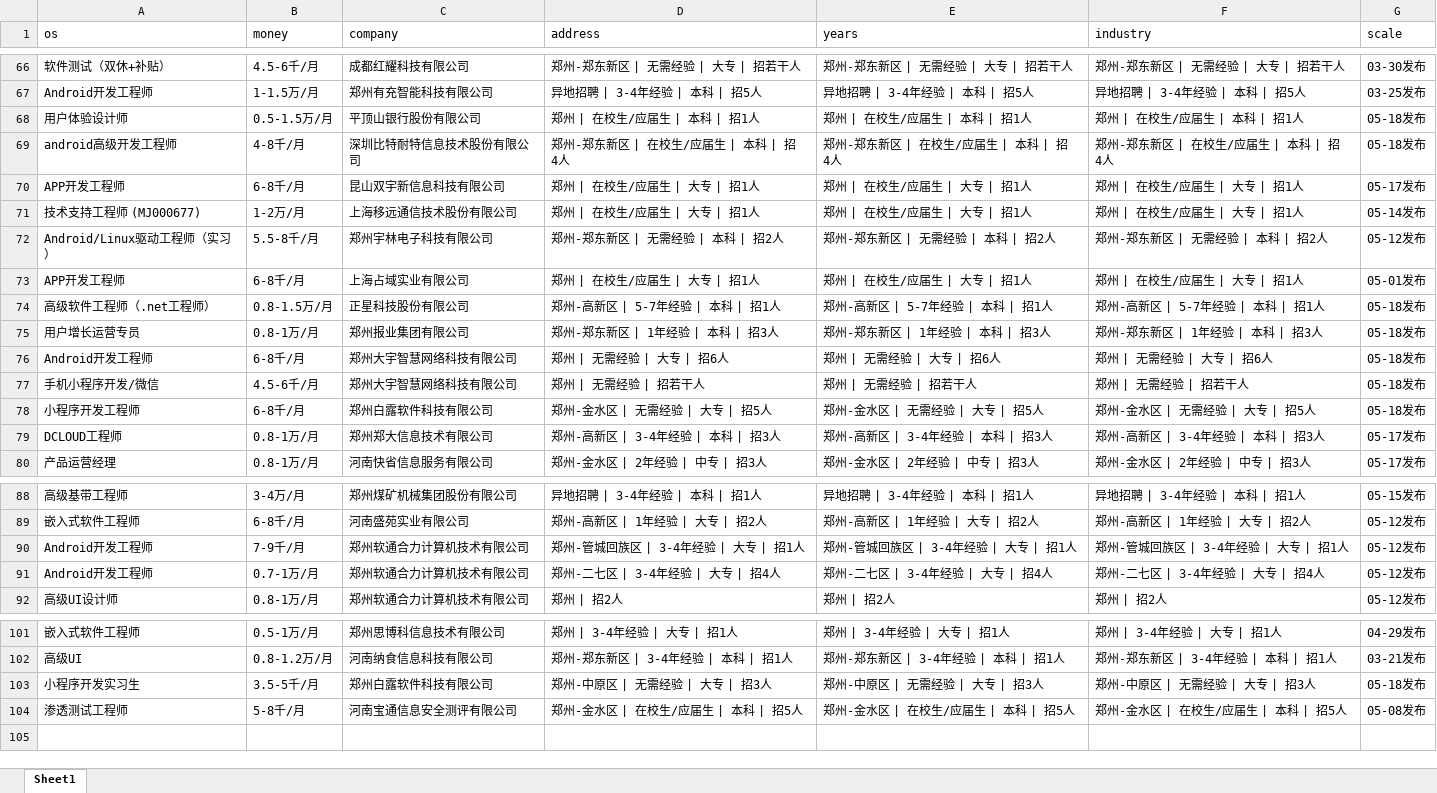
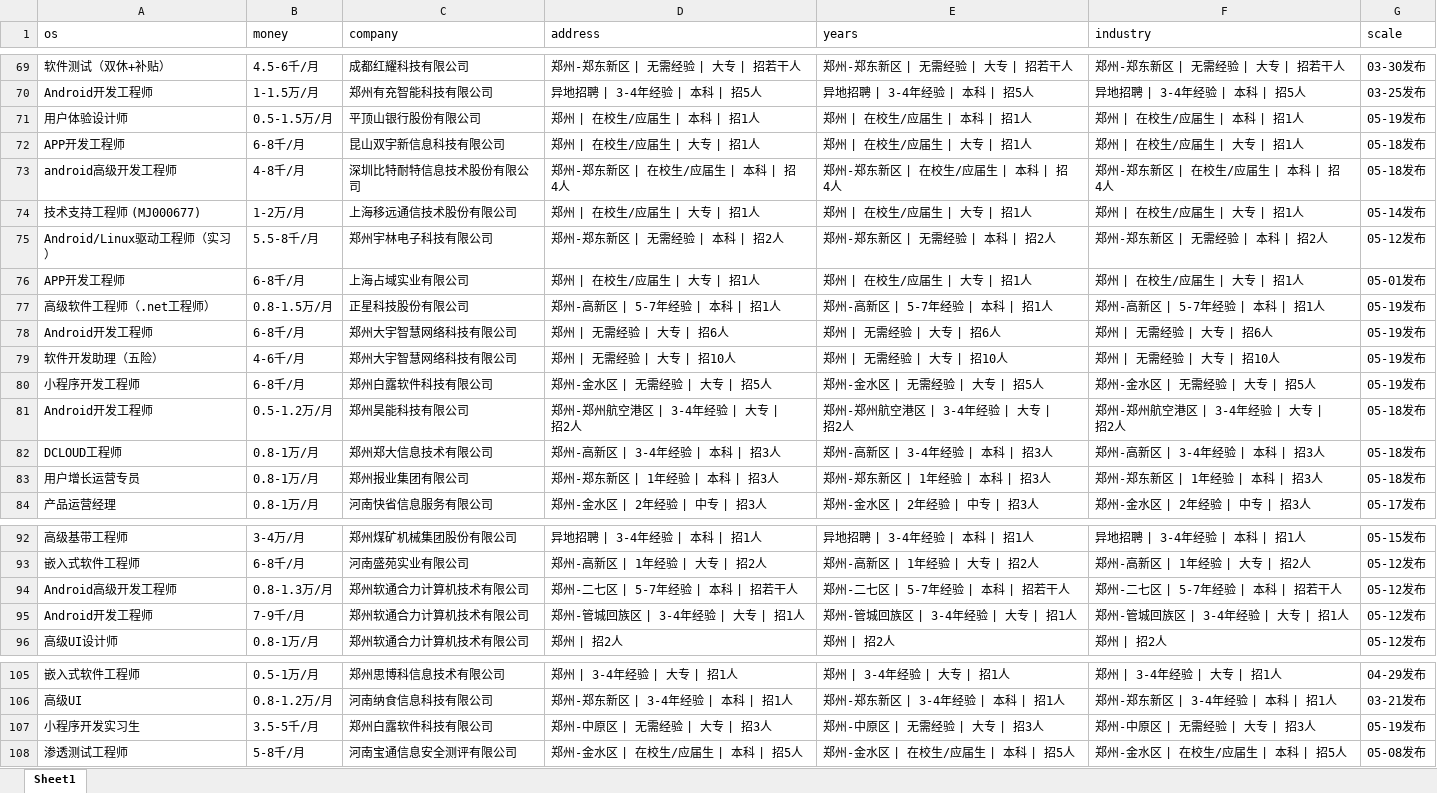
Before and after one commit to leigong2/AskQuastionApp, an Excel workbook: app/src/main/assets/【郑州,android招聘，求职】-前程无忧.xlsx, sheet Sheet1, drawn as a sheet; only a part is shown, gaps mark what is left out; values as stored, in another font and other column widths than the file's, no borders; removed rows and columns are numbered as before the commit, all else as after; the diff covers the shown part only; the diff names each change by its address in the sheet, - before the commit and + after, or states it on an @@ line.

```diff
--- a/app/src/main/assets/【郑州,android招聘，求职】-前程无忧.xlsx (sheet Sheet1)
+++ b/app/src/main/assets/【郑州,android招聘，求职】-前程无忧.xlsx (sheet Sheet1)
-G71 (scale): 05-18发布
+G71 (scale): 05-19发布
+row 72: APP开发工程师 | 6-8千/月 | 昆山双宇新信息科技有限公司 | 郑州 | 在校生/应届生 | 大专 | 招1人 | 郑州 | 在校生/应届生 | 大专 | 招1人 | 郑州 | 在校生/应届生 | 大专 | 招1人 | 05-18发布
-row 70: APP开发工程师 | 6-8千/月 | 昆山双宇新信息科技有限公司 | 郑州 | 在校生/应届生 | 大专 | 招1人 | 郑州 | 在校生/应届生 | 大专 | 招1人 | 郑州 | 在校生/应届生 | 大专 | 招1人 | 05-17发布
-G77 (scale): 05-18发布
+G77 (scale): 05-19发布
+row 78: Android开发工程师 | 6-8千/月 | 郑州大宇智慧网络科技有限公司 | 郑州 | 无需经验 | 大专 | 招6人 | 郑州 | 无需经验 | 大专 | 招6人 | 郑州 | 无需经验 | 大专 | 招6人 | 05-19发布
+row 79: 软件开发助理（五险） | 4-6千/月 | 郑州大宇智慧网络科技有限公司 | 郑州 | 无需经验 | 大专 | 招10人 | 郑州 | 无需经验 | 大专 | 招10人 | 郑州 | 无需经验 | 大专 | 招10人 | 05-19发布
+row 80: 小程序开发工程师 | 6-8千/月 | 郑州白露软件科技有限公司 | 郑州-金水区 | 无需经验 | 大专 | 招5人 | 郑州-金水区 | 无需经验 | 大专 | 招5人 | 郑州-金水区 | 无需经验 | 大专 | 招5人 | 05-19发布
+row 81: Android开发工程师 | 0.5-1.2万/月 | 郑州昊能科技有限公司 | 郑州-郑州航空港区 | 3-4年经验 | 大专 | 招2人 | 郑州-郑州航空港区 | 3-4年经验 | 大专 | 招2人 | 郑州-郑州航空港区 | 3-4年经验 | 大专 | 招2人 | 05-18发布
+row 82: DCLOUD工程师 | 0.8-1万/月 | 郑州郑大信息技术有限公司 | 郑州-高新区 | 3-4年经验 | 本科 | 招3人 | 郑州-高新区 | 3-4年经验 | 本科 | 招3人 | 郑州-高新区 | 3-4年经验 | 本科 | 招3人 | 05-18发布
-row 76: Android开发工程师 | 6-8千/月 | 郑州大宇智慧网络科技有限公司 | 郑州 | 无需经验 | 大专 | 招6人 | 郑州 | 无需经验 | 大专 | 招6人 | 郑州 | 无需经验 | 大专 | 招6人 | 05-18发布
-row 77: 手机小程序开发/微信 | 4.5-6千/月 | 郑州大宇智慧网络科技有限公司 | 郑州 | 无需经验 | 招若干人 | 郑州 | 无需经验 | 招若干人 | 郑州 | 无需经验 | 招若干人 | 05-18发布
-row 78: 小程序开发工程师 | 6-8千/月 | 郑州白露软件科技有限公司 | 郑州-金水区 | 无需经验 | 大专 | 招5人 | 郑州-金水区 | 无需经验 | 大专 | 招5人 | 郑州-金水区 | 无需经验 | 大专 | 招5人 | 05-18发布
-row 79: DCLOUD工程师 | 0.8-1万/月 | 郑州郑大信息技术有限公司 | 郑州-高新区 | 3-4年经验 | 本科 | 招3人 | 郑州-高新区 | 3-4年经验 | 本科 | 招3人 | 郑州-高新区 | 3-4年经验 | 本科 | 招3人 | 05-17发布
@@ row 50 moved to row 94: Android高级开发工程师 @@
-row 91: Android开发工程师 | 0.7-1万/月 | 郑州软通合力计算机技术有限公司 | 郑州-二七区 | 3-4年经验 | 大专 | 招4人 | 郑州-二七区 | 3-4年经验 | 大专 | 招4人 | 郑州-二七区 | 3-4年经验 | 大专 | 招4人 | 05-12发布
-G107 (scale): 05-18发布
+G107 (scale): 05-19发布
```
Also changed, not shown: 32 added rows, 28 removed rows and 7 edited cells elsewhere in this sheet, app/src/main/assets/「郑州招聘信息」郑州招聘网 - BOSS直聘.xlsx, app/src/main/assets/【郑州招聘信息_郑州招聘_郑州招聘网】-郑州猎聘.xlsx, 10 other files.
